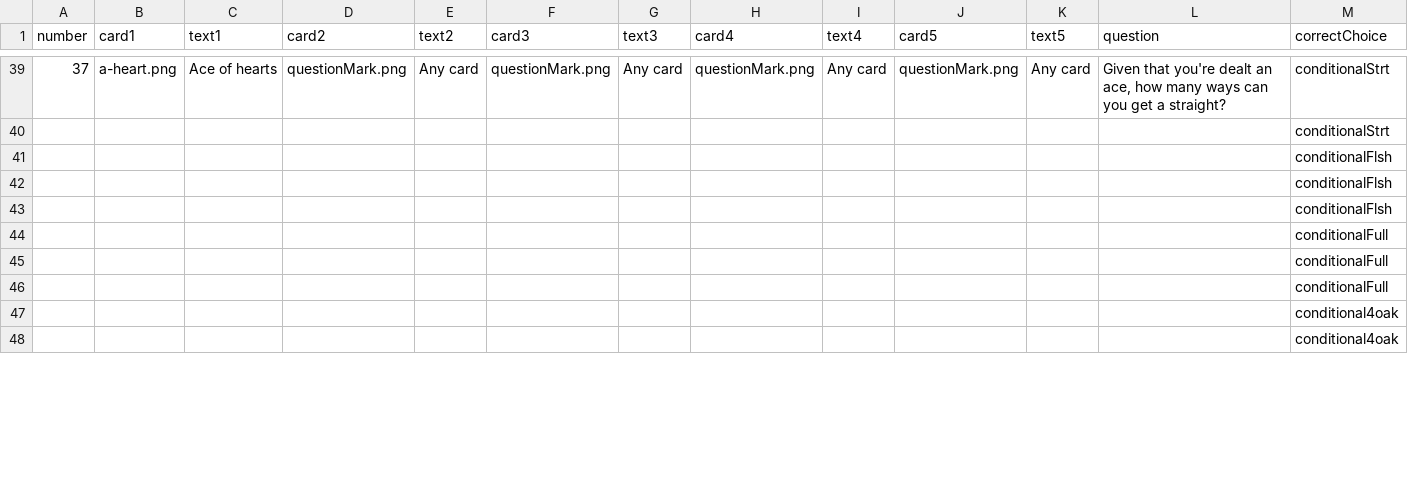
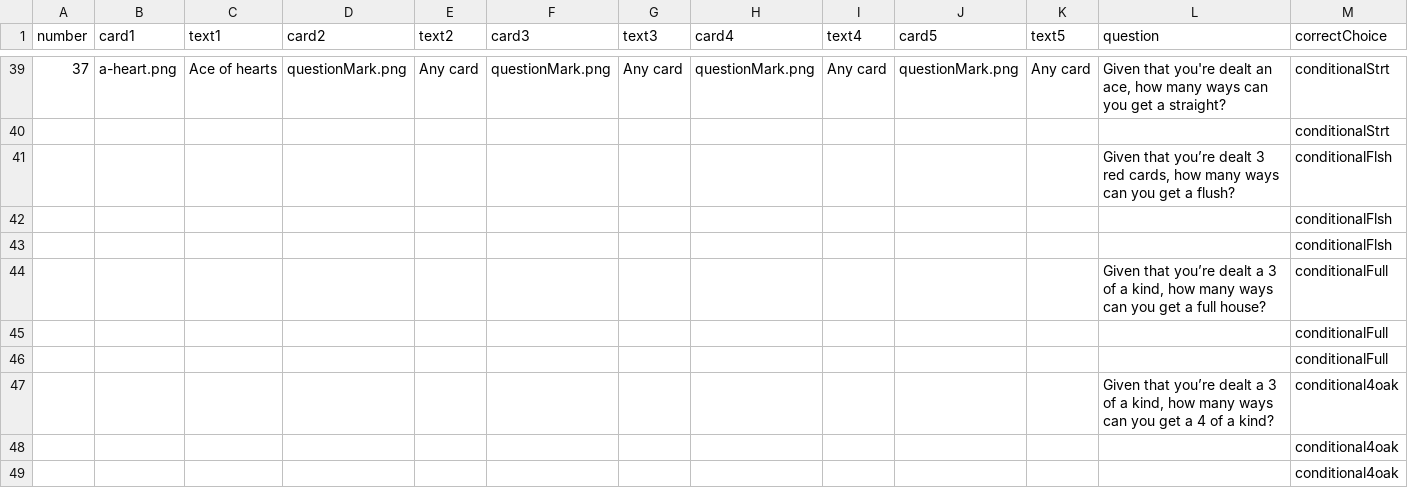
Before and after one commit to EducationShinyAppTeam/Counting_Techniques, a CSV file: www/pokerquestionbank.csv, drawn as a sheet; only a part is shown, gaps mark what is left out; removed rows and columns are numbered as before the commit, all else as after; rows hold the shown columns only; the diff covers the shown part only; the diff names each change by its address in the sheet, - before the commit and + after, or states it on an @@ line.

Commit message:
added a few conditional questions and answer choices for royal flush only

```diff
--- a/www/pokerquestionbank.csv
+++ b/www/pokerquestionbank.csv
+row 41:  |  |  |  |  |  |  |  |  |  |  | Given that you’re dealt 3 red cards, how many ways can you get a flush? | conditionalFlsh
-row 43:  |  |  |  |  |  |  |  |  |  |  |  | conditionalFlsh
+row 44:  |  |  |  |  |  |  |  |  |  |  | Given that you’re dealt a 3 of a kind, how many ways can you get a full house? | conditionalFull
-row 46:  |  |  |  |  |  |  |  |  |  |  |  | conditionalFull
+row 47:  |  |  |  |  |  |  |  |  |  |  | Given that you’re dealt a 3 of a kind, how many ways can you get a 4 of a kind? | conditional4oak
```
Also changed, not shown: 2 added rows and 3 removed rows elsewhere in this file.
